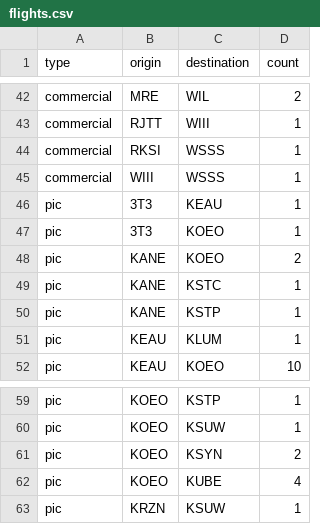
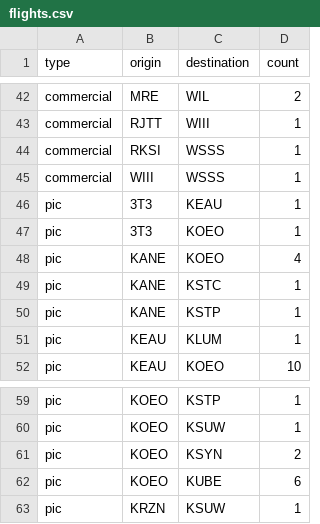
Before and after one commit to cpstrommen/strommen.github.io, a CSV file: assets/routes/flights.csv, drawn as a sheet; only a part is shown, gaps mark what is left out.

Commit message:
fix(flights.csv): update flight counts for KANE to KOEO and KOEO to KUBE

```diff
--- a/assets/routes/flights.csv
+++ b/assets/routes/flights.csv
@@ -47,3 +47,3 @@ pic,3T3,KEAU,1
 pic,3T3,KOEO,1
-pic,KANE,KOEO,2
+pic,KANE,KOEO,4
 pic,KANE,KSTC,1
@@ -61,3 +61,3 @@ pic,KOEO,KSUW,1
 pic,KOEO,KSYN,2
-pic,KOEO,KUBE,4
+pic,KOEO,KUBE,6
 pic,KRZN,KSUW,1
```
